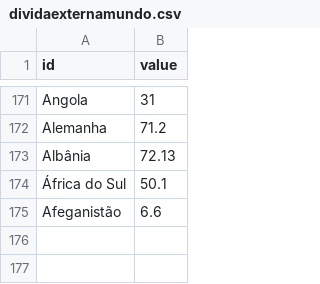
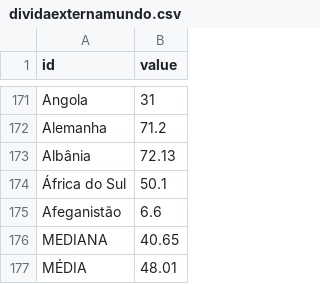
Before and after one commit to sergiospagnuolo/graficos, a CSV file: dados/dividaexternamundo.csv, drawn as a sheet; only a part is shown, gaps mark what is left out; the diff names each change by its address in the sheet, - before the commit and + after, or states it on an @@ line.

Commit message:
Update dividaexternamundo.csv

```diff
--- a/dados/dividaexternamundo.csv
+++ b/dados/dividaexternamundo.csv
+row 176: MEDIANA | 40.65
+row 177: MÉDIA | 48.01
```
